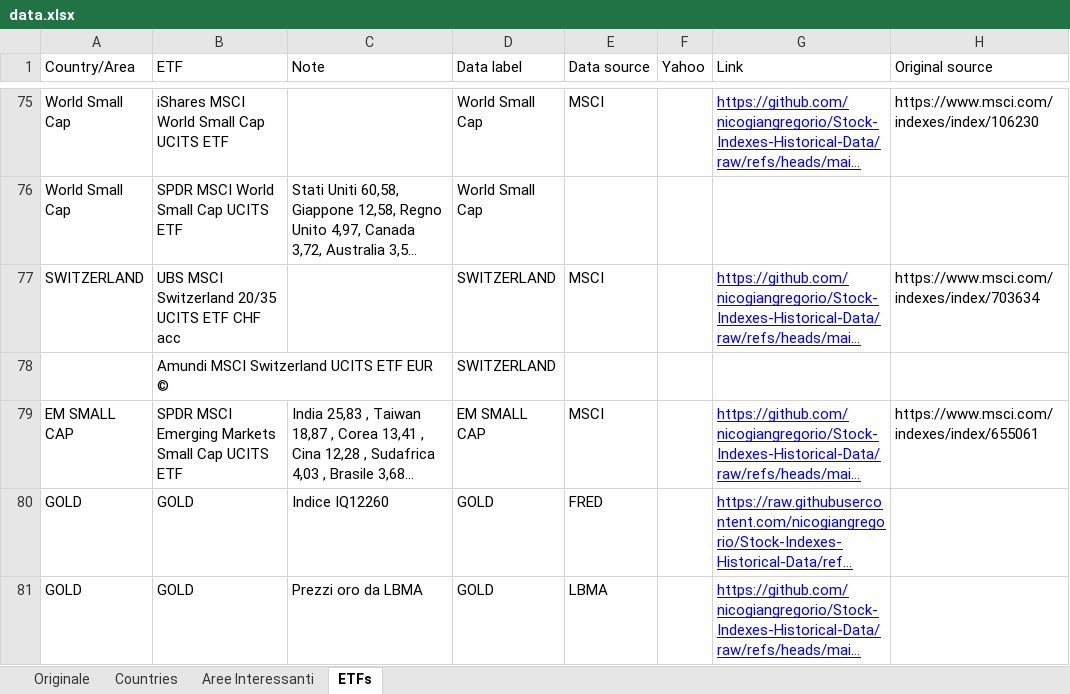
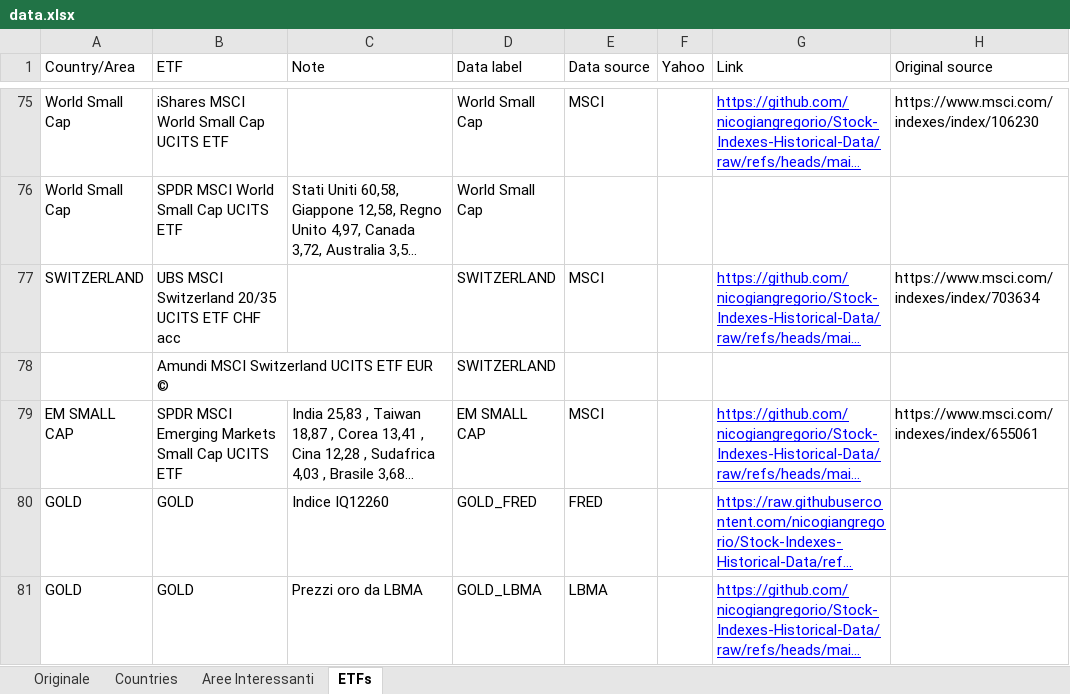
Before and after one commit to nicogiangregorio/Stock-Indexes-Historical-Data, an Excel workbook: data.xlsx, sheet ETFs, drawn as a sheet; only a part is shown, gaps mark what is left out; long unchanged cells end in …; values as stored, in another font and other column widths than the file's, no borders; table styles not drawn; the diff names each change by its address in the sheet, - before the commit and + after, or states it on an @@ line.

Commit message:
Add files via upload

```diff
--- a/data.xlsx (sheet ETFs)
+++ b/data.xlsx (sheet ETFs)
-D80 (Data label): GOLD
+D80 (Data label): GOLD_FRED
-D81 (Data label): GOLD
+D81 (Data label): GOLD_LBMA
```
